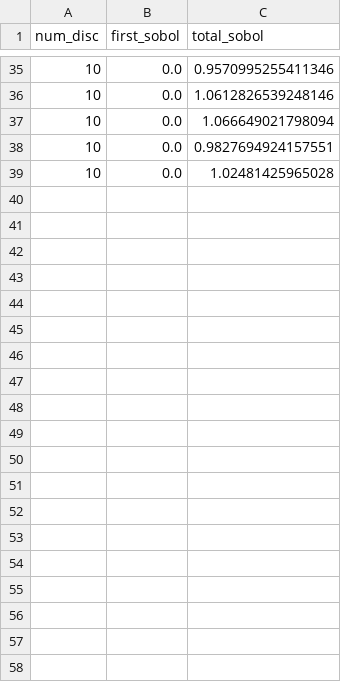
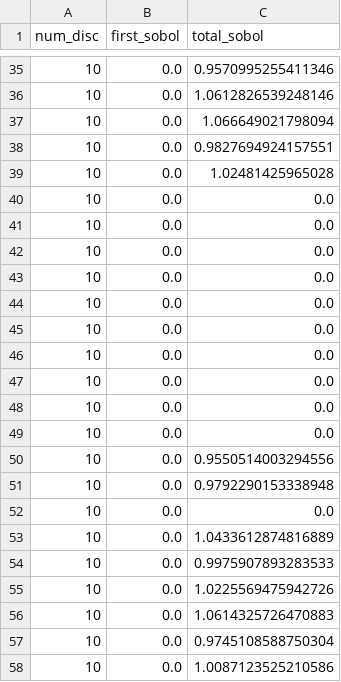
Before and after one commit to davexparker/prism, a CSV file: sobol_single.csv, drawn as a sheet; only a part is shown, gaps mark what is left out; the diff covers the shown part only.

```diff
--- a/sobol_single.csv
+++ b/sobol_single.csv
@@ -39 +39,20 @@ num_disc,first_sobol,total_sobol
 10,0.0,1.02481425965028
+10,0.0,0.0
+10,0.0,0.0
+10,0.0,0.0
+10,0.0,0.0
+10,0.0,0.0
+10,0.0,0.0
+10,0.0,0.0
+10,0.0,0.0
+10,0.0,0.0
+10,0.0,0.0
+10,0.0,0.9550514003294556
+10,0.0,0.9792290153338948
+10,0.0,0.0
+10,0.0,1.0433612874816889
+10,0.0,0.9975907893283533
+10,0.0,1.0225569475942726
+10,0.0,1.0614325726470883
+10,0.0,0.9745108588750304
+10,0.0,1.0087123525210586
```
Also changed, not shown: 22 added rows elsewhere in this file, 23 other files.
